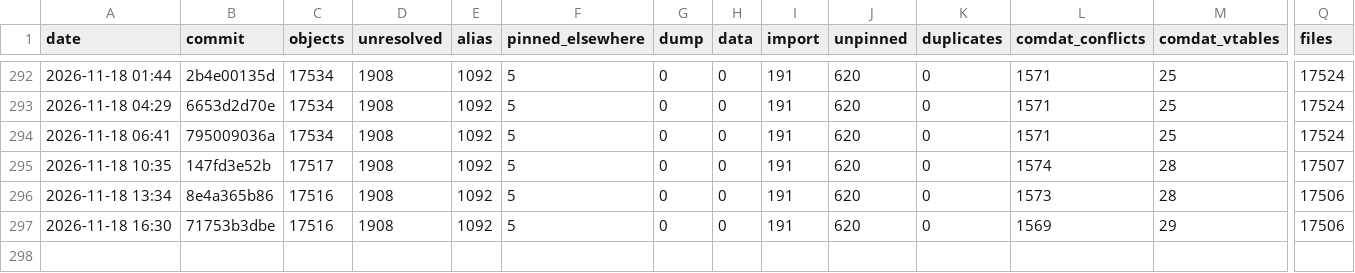
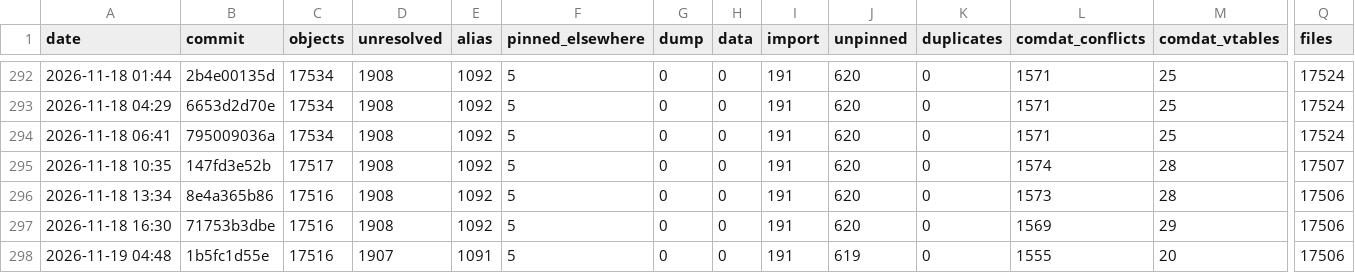
Before and after one commit to Open-BFME/Open-BFME-2, a CSV file: reverse/link_census_history.csv, drawn as a sheet; only a part is shown, gaps mark what is left out; rows hold the shown columns only; the diff names each change by its address in the sheet, - before the commit and + after, or states it on an @@ line.

Commit message:
link_census: census 2026-11-19 05:00:29 UTC at 1b5fc1d55e7f36942dc7701f1b4808b75ca4049f
Census command: python3 tools/link_census.py --build --history (on a boat.dev sandbox)

```diff
--- a/reverse/link_census_history.csv
+++ b/reverse/link_census_history.csv
+row 298: 2026-11-19 04:48 | 1b5fc1d55e | 17516 | 1907 | 1091 | 5 | 0 | 0 | 191 | 619 | 0 | 1555 | 20 | 17506
```
Also changed, not shown: 1 other file.
